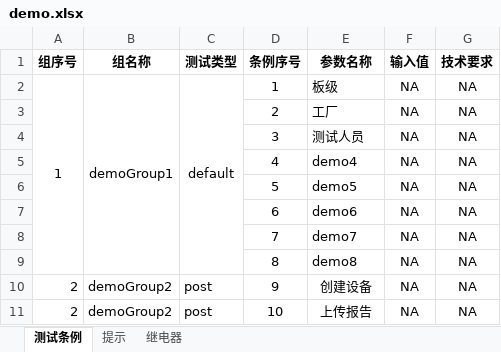
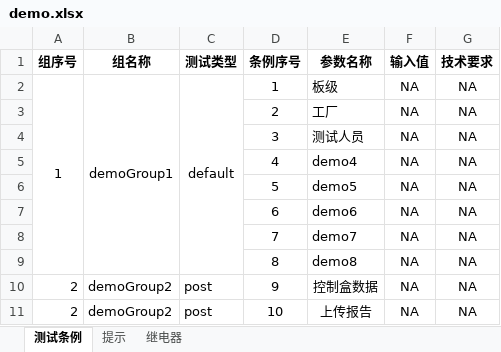
Before and after one commit to newdoublefish/mcmctestsys, an Excel workbook: config/project/demo/demo.xlsx, sheet 测试条例, drawn as a sheet; values as stored, in another font and other column widths than the file's, no borders; the diff names each change by its address in the sheet, - before the commit and + after, or states it on an @@ line.

```diff
--- a/config/project/demo/demo.xlsx (sheet 测试条例)
+++ b/config/project/demo/demo.xlsx (sheet 测试条例)
-E10 (参数名称): 创建设备
+E10 (参数名称): 控制盒数据
```
Also changed, not shown: 15 other files.
